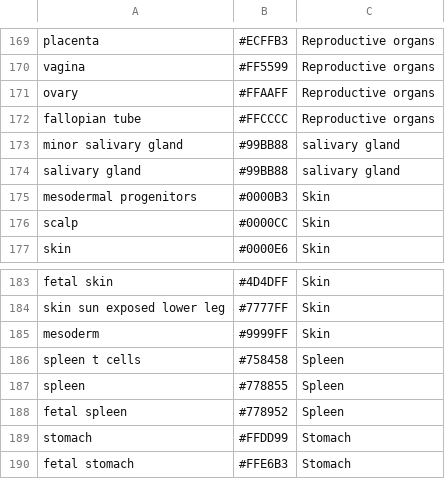
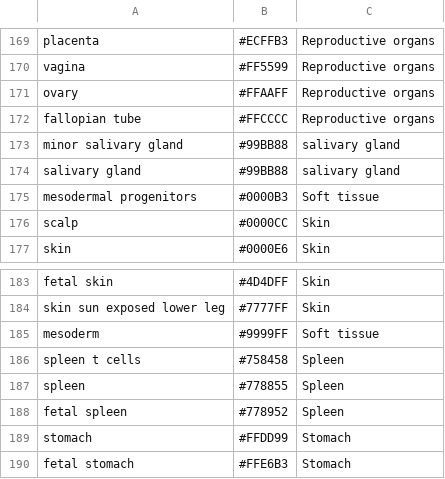
Before and after one commit to prashanthi-ravichandran/recount3_networks, a CSV file: data/colors_clustering.csv, drawn as a sheet; only a part is shown, gaps mark what is left out.

Commit message:
Corrected code typo

```diff
--- a/data/colors_clustering.csv
+++ b/data/colors_clustering.csv
@@ -174,3 +174,3 @@ minor salivary gland,#99BB88,salivary gland
 salivary gland,#99BB88,salivary gland
-mesodermal progenitors,#0000B3,Skin
+mesodermal progenitors,#0000B3,Soft tissue
 scalp,#0000CC,Skin
@@ -184,3 +184,3 @@ fetal skin,#4D4DFF,Skin
 skin sun exposed lower leg,#7777FF,Skin
-mesoderm,#9999FF,Skin
+mesoderm,#9999FF,Soft tissue
 spleen t cells,#758458,Spleen
```
Also changed, not shown: 1 other file.
